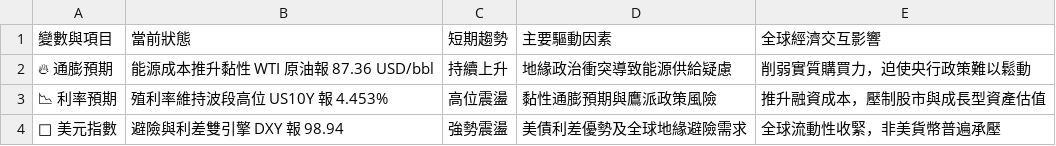
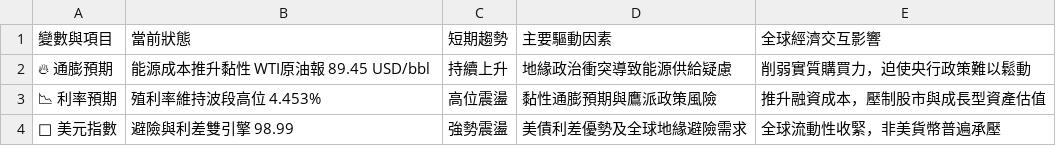
Before and after one commit to soga52-rgb/macro-dashboard, a CSV file: macro_analysis.csv, drawn as a sheet.

```diff
--- a/macro_analysis.csv
+++ b/macro_analysis.csv
@@ -1,4 +1,4 @@
 變數與項目,當前狀態,短期趨勢,主要驅動因素,全球經濟交互影響
-🔥 通膨預期,能源成本推升黏性 WTI 原油報 87.36 USD/bbl,持續上升,地緣政治衝突導致能源供給疑慮,削弱實質購買力，迫使央行政策難以鬆動
-📉 利率預期,殖利率維持波段高位 US10Y 報 4.453%,高位震盪,黏性通膨預期與鷹派政策風險,推升融資成本，壓制股市與成長型資產估值
-🦅 美元指數,避險與利差雙引擎 DXY 報 98.94,強勢震盪,美債利差優勢及全球地緣避險需求,全球流動性收緊，非美貨幣普遍承壓
+🔥 通膨預期,能源成本推升黏性 WTI原油報 89.45 USD/bbl,持續上升,地緣政治衝突導致能源供給疑慮,削弱實質購買力，迫使央行政策難以鬆動
+📉 利率預期,殖利率維持波段高位 4.453%,高位震盪,黏性通膨預期與鷹派政策風險,推升融資成本，壓制股市與成長型資產估值
+🦅 美元指數,避險與利差雙引擎 98.99,強勢震盪,美債利差優勢及全球地緣避險需求,全球流動性收緊，非美貨幣普遍承壓
```
Also changed, not shown: 3 other files.
